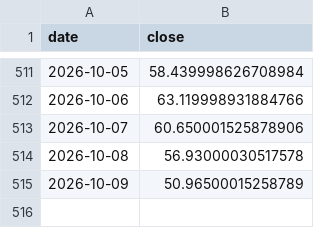
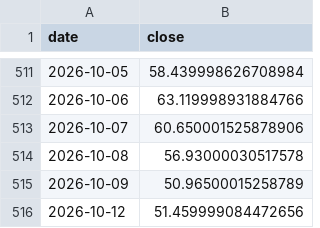
Before and after one commit to 786603902ly-maker/moomooinvest, a CSV file: data/prices/ASTS.csv, drawn as a sheet; only a part is shown, gaps mark what is left out.

```diff
--- a/data/prices/ASTS.csv
+++ b/data/prices/ASTS.csv
@@ -515 +515,2 @@ date,close
 2026-10-09,50.96500015258789
+2026-10-12,51.459999084472656
```
Also changed, not shown: data/prices/DUOL.csv, data/prices/FTNT.csv, 31 other files.
